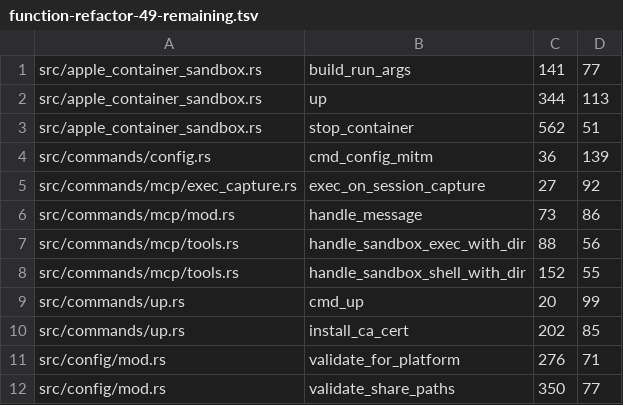
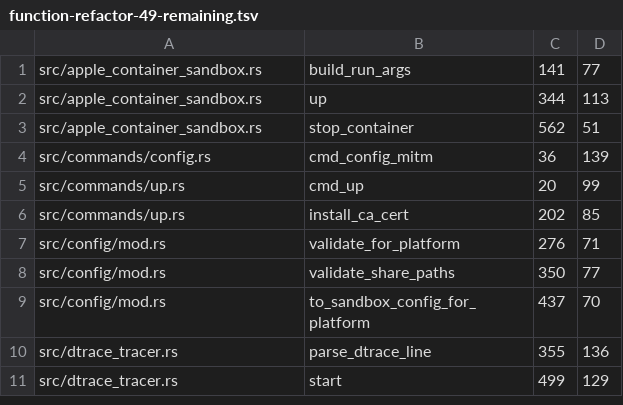
Before and after one commit to ieee0824/izanagi, a TSV file: docs/function-refactor-49-remaining.tsv, drawn as a sheet; only a part is shown; the shorter side is filled out with more unchanged rows; the diff names each change by its address in the sheet, - before the commit and + after, or states it on an @@ line.

Commit message:
refactor: isolate MCP parsing and bounded output capture

```diff
--- a/docs/function-refactor-49-remaining.tsv
+++ b/docs/function-refactor-49-remaining.tsv
-row 5: src/commands/mcp/exec_capture.rs | exec_on_session_capture | 27 | 92
-row 6: src/commands/mcp/mod.rs | handle_message | 73 | 86
-row 7: src/commands/mcp/tools.rs | handle_sandbox_exec_with_dir | 88 | 56
-row 8: src/commands/mcp/tools.rs | handle_sandbox_shell_with_dir | 152 | 55
```
Also changed, not shown: 6 other files.
